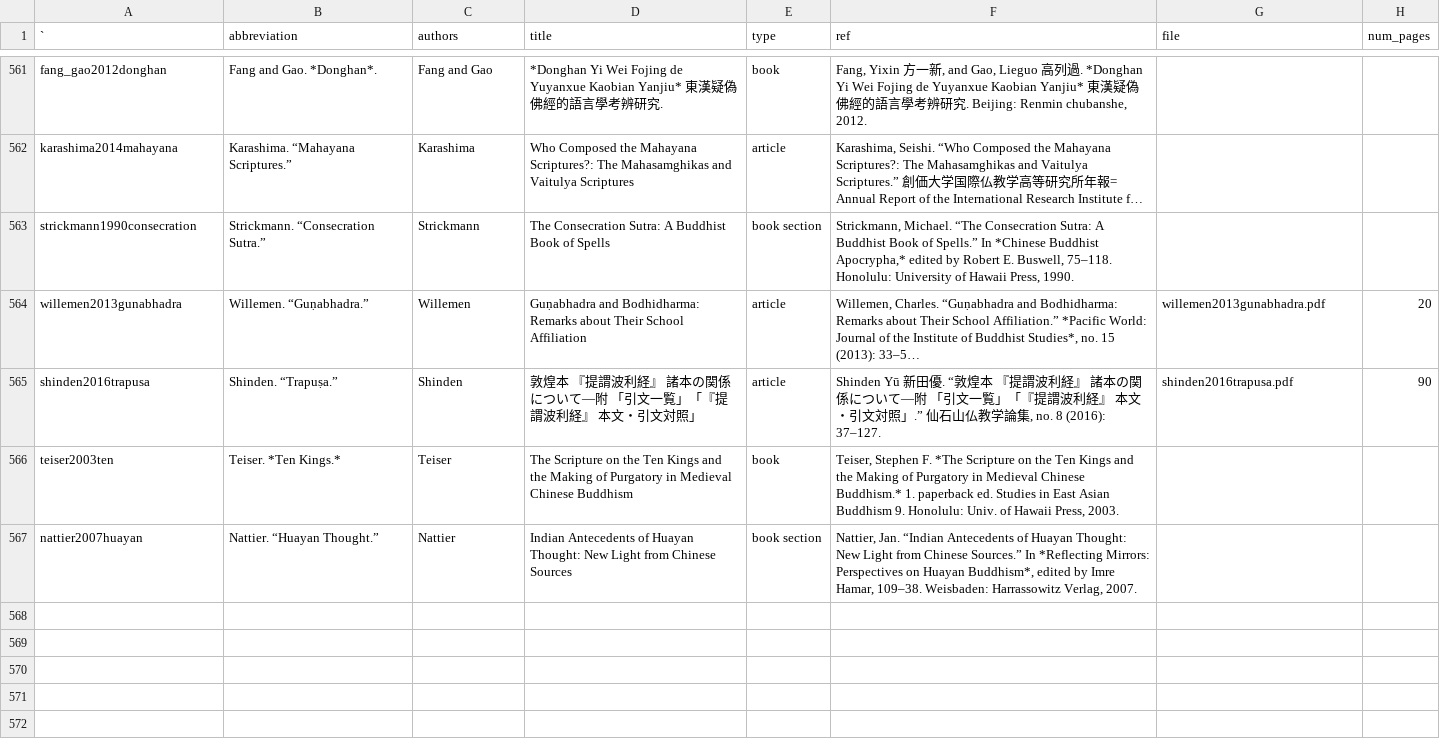
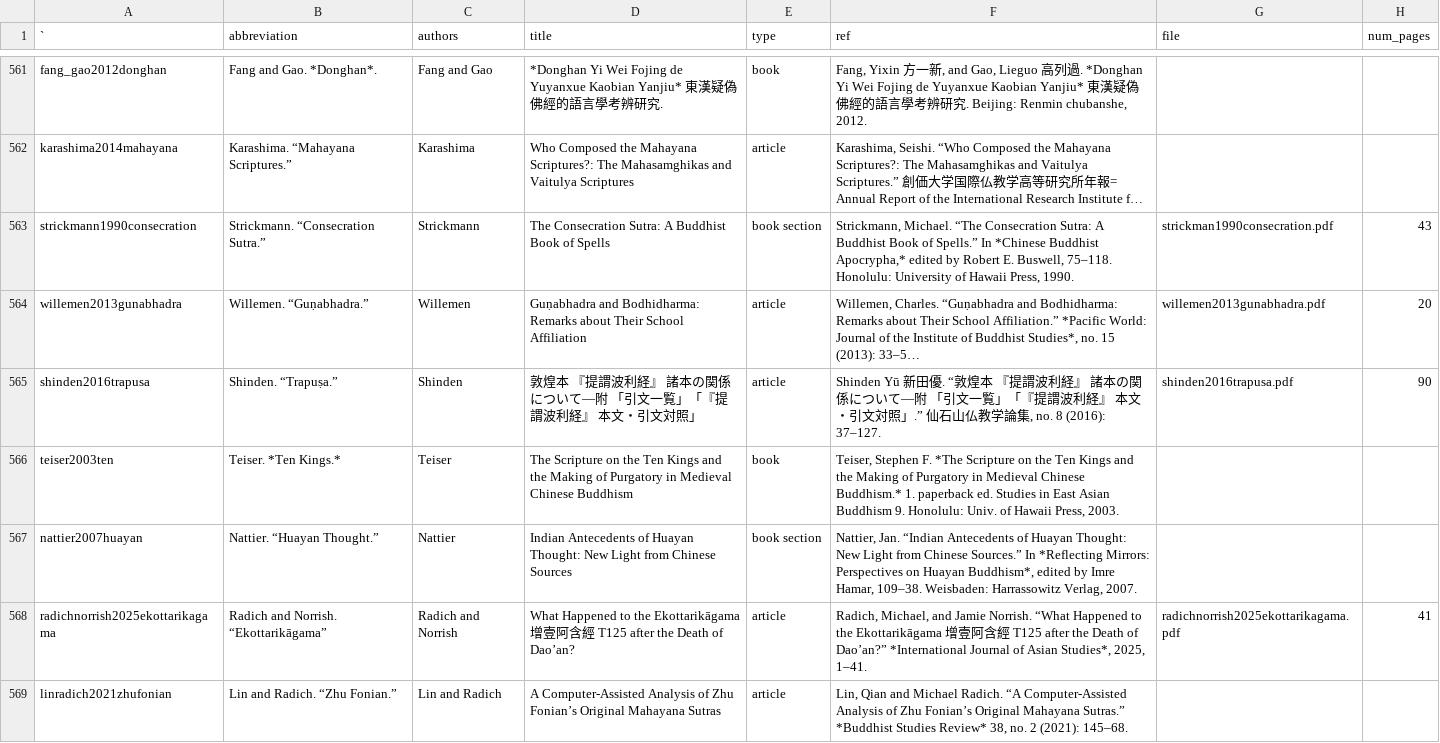
Before and after one commit to Silk-Road-Corpus/silk_road_corpus, a CSV file: data/bibliography.csv, drawn as a sheet; only a part is shown, gaps mark what is left out; long unchanged cells end in …; the diff covers the shown part only; the diff names each change by its address in the sheet, - before the commit and + after, or states it on an @@ line.

```diff
--- a/data/bibliography.csv
+++ b/data/bibliography.csv
-G563 (file): (empty)
+G563 (file): strickman1990consecration.pdf
-H563 (num_pages): (empty)
+H563 (num_pages): 43
+row 568: radichnorrish2025ekottarikagama | Radich and Norrish. “Ekottarikāgama” | Radich and Norrish | What Happened to the Ekottarikāgama 增壹阿含經 T125 after the Death of Dao’an? | article | Radich, Michael, and Jamie Norrish. “What Happened to the Ekottarikāgama 增壹阿含經 T125 after the Death of Dao’an?” *International Journal of Asian Studies*, 2025, 1–41. | radichnorrish2025ekottarikagama.pdf | 41
+row 569: linradich2021zhufonian | Lin and Radich. “Zhu Fonian.” | Lin and Radich | A Computer-Assisted Analysis of Zhu Fonian’s Original Mahayana Sutras | article | Lin, Qian and Michael Radich. “A Computer-Assisted Analysis of Zhu Fonian’s Original Mahayana Sutras.” *Buddhist Studies Review* 38, no. 2 (2021): 145–68.
```
Also changed, not shown: 6 added rows elsewhere in this file, data/cszjj_citations.csv, 16 other files.
